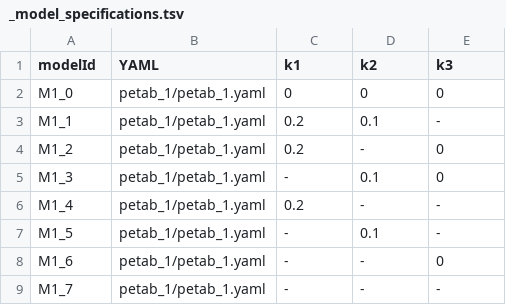
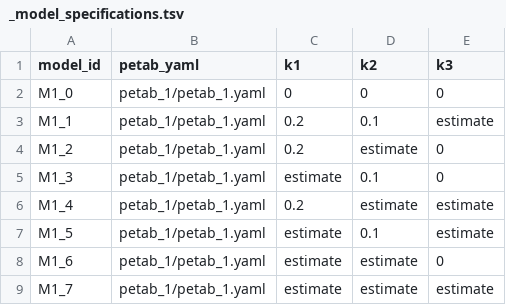
Before and after one commit to PEtab-dev/petab_select, a TSV file: test_cases/0004/_model_specifications.tsv, drawn as a sheet.

```diff
--- a/test_cases/0004/_model_specifications.tsv
+++ b/test_cases/0004/_model_specifications.tsv
@@ -1,9 +1,9 @@
-modelId	YAML	k1	k2	k3
+model_id	petab_yaml	k1	k2	k3
 M1_0	petab_1/petab_1.yaml	0	0	0
-M1_1	petab_1/petab_1.yaml	0.2	0.1	-
-M1_2	petab_1/petab_1.yaml	0.2	-	0
-M1_3	petab_1/petab_1.yaml	-	0.1	0
-M1_4	petab_1/petab_1.yaml	0.2	-	-
-M1_5	petab_1/petab_1.yaml	-	0.1	-
-M1_6	petab_1/petab_1.yaml	-	-	0
-M1_7	petab_1/petab_1.yaml	-	-	-
+M1_1	petab_1/petab_1.yaml	0.2	0.1	estimate
+M1_2	petab_1/petab_1.yaml	0.2	estimate	0
+M1_3	petab_1/petab_1.yaml	estimate	0.1	0
+M1_4	petab_1/petab_1.yaml	0.2	estimate	estimate
+M1_5	petab_1/petab_1.yaml	estimate	0.1	estimate
+M1_6	petab_1/petab_1.yaml	estimate	estimate	0
+M1_7	petab_1/petab_1.yaml	estimate	estimate	estimate
```
Also changed, not shown: 48 other files.
